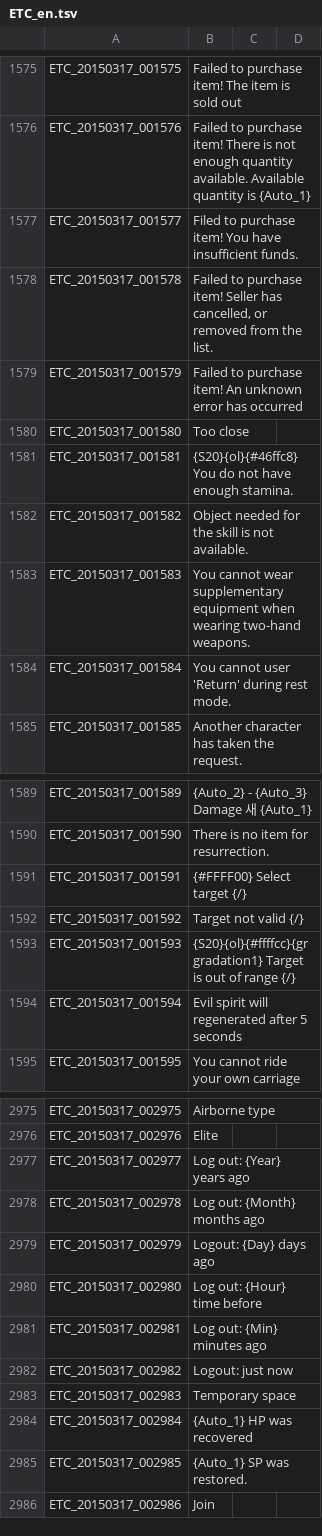
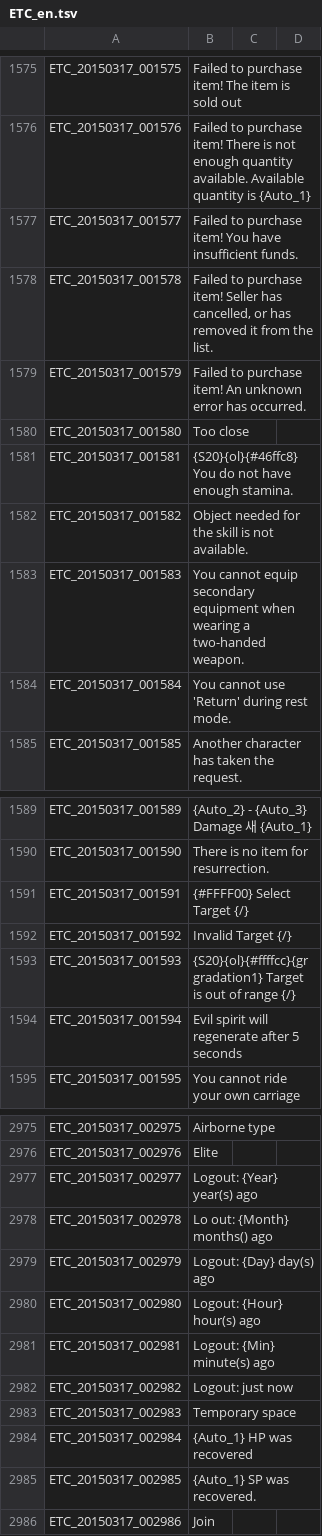
Before and after one commit to marikim/EnglishTranslation, a TSV file: ETC_en.tsv, drawn as a sheet; only a part is shown, gaps mark what is left out; the diff covers the shown part only.

Commit message:
Update ETC_en.tsv
Minor edit.

```diff
--- a/ETC_en.tsv
+++ b/ETC_en.tsv
@@ -1576,5 +1576,5 @@ ETC_20150317_001575	Failed to purchase item! The item is sold out
 ETC_20150317_001576	Failed to purchase item! There is not enough quantity available. Available quantity is {Auto_1}
-ETC_20150317_001577	Filed to purchase item! You have insufficient funds.
-ETC_20150317_001578	Failed to purchase item! Seller has cancelled, or removed from the list.
-ETC_20150317_001579	Failed to purchase item! An unknown error has occurred
+ETC_20150317_001577	Failed to purchase item! You have insufficient funds.
+ETC_20150317_001578	Failed to purchase item! Seller has cancelled, or has removed it from the list.
+ETC_20150317_001579	Failed to purchase item! An unknown error has occurred.
 ETC_20150317_001580	Too close
@@ -1582,4 +1582,4 @@ ETC_20150317_001581	{S20}{ol}{#46ffc8} You do not have enough stamina.
 ETC_20150317_001582	Object needed for the skill is not available.
-ETC_20150317_001583	You cannot wear supplementary equipment when wearing two-hand weapons.
-ETC_20150317_001584	You cannot user 'Return' during rest mode.
+ETC_20150317_001583	You cannot equip secondary equipment when wearing a two-handed weapon.
+ETC_20150317_001584	You cannot use 'Return' during rest mode.
 ETC_20150317_001585	Another character has taken the request.
@@ -1590,6 +1590,6 @@ ETC_20150317_001589	{Auto_2} - {Auto_3} Damage 새 {Auto_1}
 ETC_20150317_001590	There is no item for resurrection.
-ETC_20150317_001591	{#FFFF00} Select target {/}
-ETC_20150317_001592	Target not valid {/}
+ETC_20150317_001591	{#FFFF00} Select Target {/}
+ETC_20150317_001592	Invalid Target {/}
 ETC_20150317_001593	{S20}{ol}{#ffffcc}{gr gradation1} Target is out of range {/}
-ETC_20150317_001594	Evil spirit will regenerated after 5 seconds
+ETC_20150317_001594	Evil spirit will regenerate after 5 seconds
 ETC_20150317_001595	You cannot ride your own carriage
@@ -2976,7 +2976,7 @@ ETC_20150317_002975	Airborne type
 ETC_20150317_002976	Elite
-ETC_20150317_002977	Log out: {Year} years ago
-ETC_20150317_002978	Log out: {Month} months ago
-ETC_20150317_002979	Logout: {Day} days ago
-ETC_20150317_002980	Log out: {Hour} time before
-ETC_20150317_002981	Log out: {Min} minutes ago
+ETC_20150317_002977	Logout: {Year} year(s) ago
+ETC_20150317_002978	Lo out: {Month} months() ago
+ETC_20150317_002979	Logout: {Day} day(s) ago
+ETC_20150317_002980	Logout: {Hour} hour(s) ago
+ETC_20150317_002981	Logout: {Min} minute(s) ago
 ETC_20150317_002982	Logout: just now
@@ -2984,3 +2984,3 @@ ETC_20150317_002983	Temporary space
 ETC_20150317_002984	{Auto_1} HP was recovered
-ETC_20150317_002985	{Auto_1} SP was restored.
+ETC_20150317_002985	{Auto_1} SP was recovered.
 ETC_20150317_002986	Join
```
Also changed, not shown: 50 edited cells elsewhere in this file.
